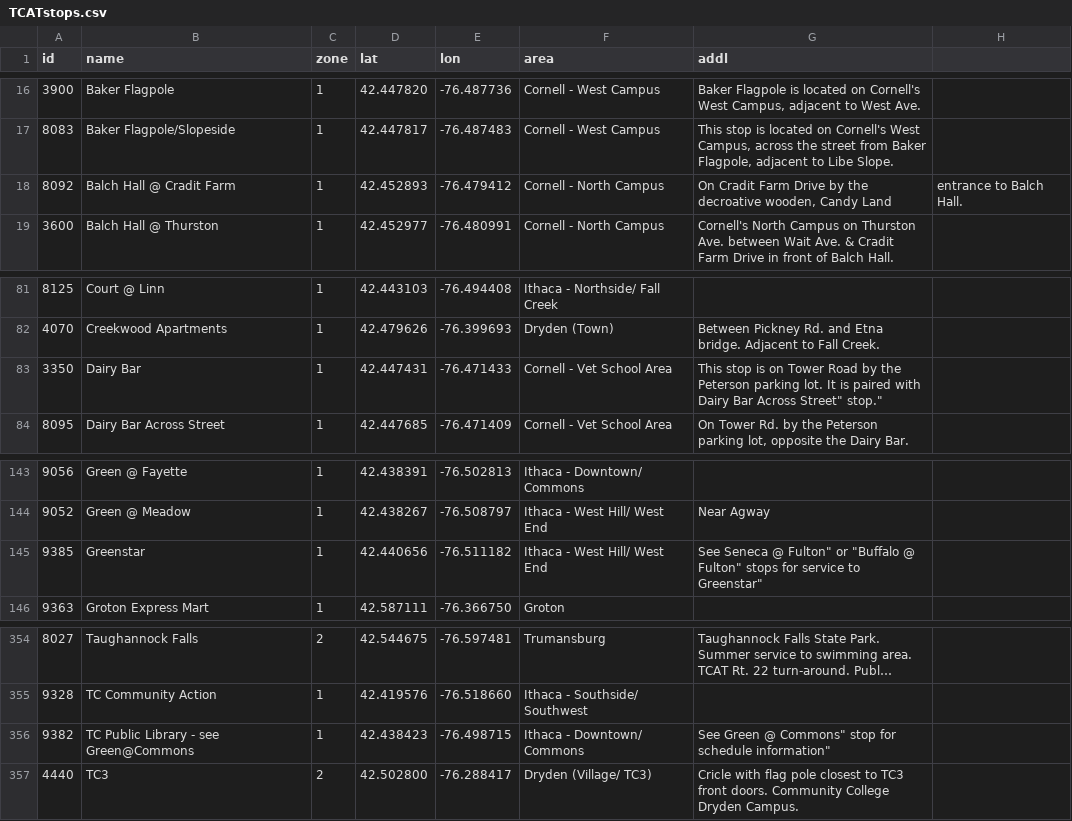
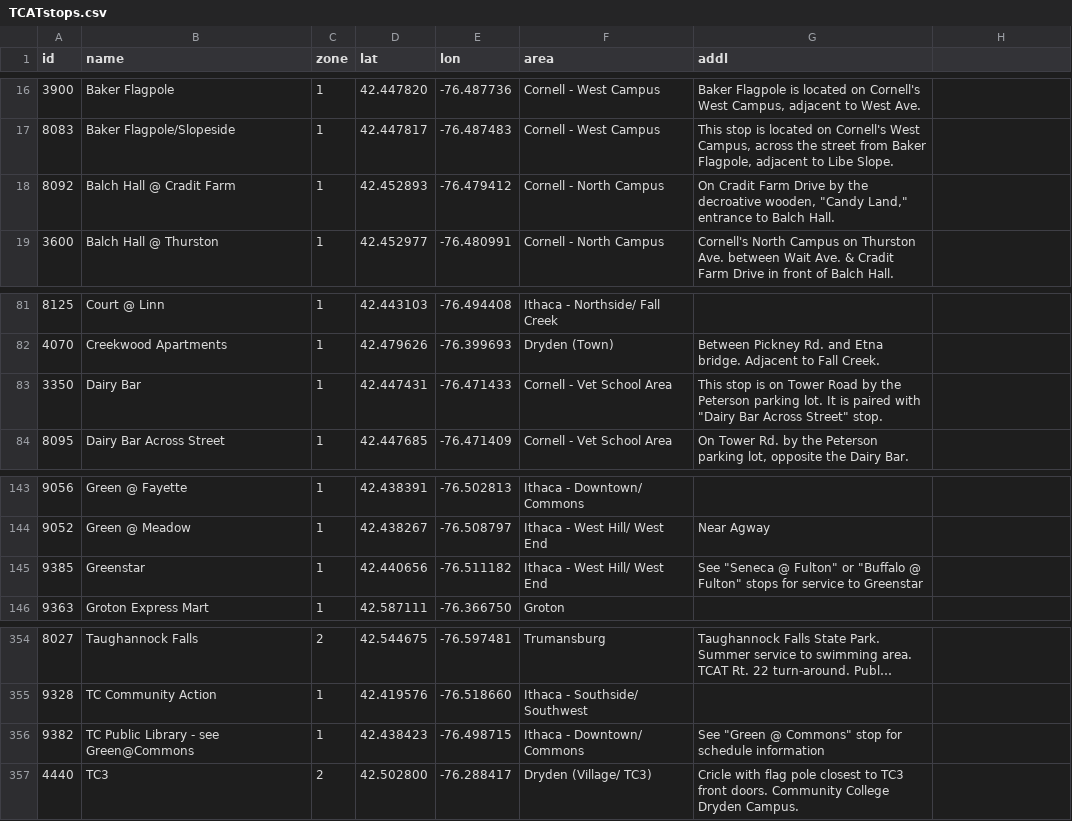
Before and after one commit to mahsu/TCAT-Bus-Stop-Data, a CSV file: TCATstops.csv, drawn as a sheet; only a part is shown, gaps mark what is left out; long unchanged cells end in …; the diff names each change by its address in the sheet, - before the commit and + after, or states it on an @@ line.

```diff
--- a/TCATstops.csv
+++ b/TCATstops.csv
-G18 (addl): …decroative wooden, Candy Land
+G18 (addl): …decroative wooden, "Candy Land," entrance to Balch Hall.
-H18: entrance to Balch Hall.
+H18: (empty)
-G83 (addl): …paired with Dairy Bar Across Street" stop."
+G83 (addl): …paired with "Dairy Bar Across Street" stop.
-G145 (addl): See Seneca @ Fulton" or "Buffalo @ Fulton" stops for service to Greenstar"
+G145 (addl): See "Seneca @ Fulton" or "Buffalo @ Fulton" stops for service to Greenstar
-G356 (addl): See Green @ Commons" stop for schedule information"
+G356 (addl): See "Green @ Commons" stop for schedule information
```
Also changed, not shown: 2 other files.
